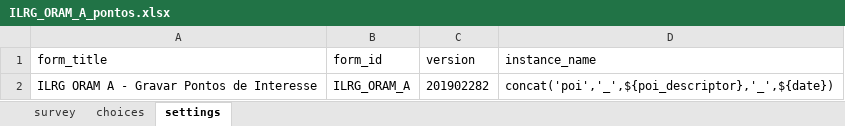
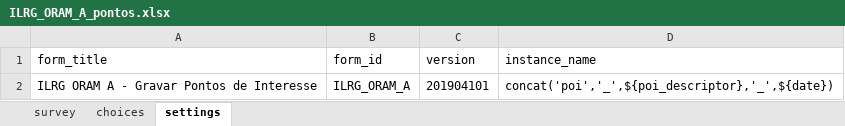
Before and after one commit to TerraFirmaMozambique/ILRG_ORAM_odk_forms, an Excel workbook: ILRG_ORAM_A_pontos/ILRG_ORAM_A_pontos-media/ILRG_ORAM_A_pontos.xlsx, sheet settings, drawn as a sheet; values as stored, in another font and other column widths than the file's, no borders; the diff names each change by its address in the sheet, - before the commit and + after, or states it on an @@ line.

```diff
--- a/ILRG_ORAM_A_pontos/ILRG_ORAM_A_pontos-media/ILRG_ORAM_A_pontos.xlsx (sheet settings)
+++ b/ILRG_ORAM_A_pontos/ILRG_ORAM_A_pontos-media/ILRG_ORAM_A_pontos.xlsx (sheet settings)
-C2 (version): 201902282
+C2 (version): 201904101
```
Also changed, not shown: sheet choices, ILRG_ORAM_B_lideres/ILRG_ORAM_B_lideres-media/ILRG_ORAM_B_lideres.xlsx, ILRG_ORAM_C_limites/ILRG_ORAM_C_limites-media/ILRG_ORAM_C_limites.xlsx, 25 other files.
